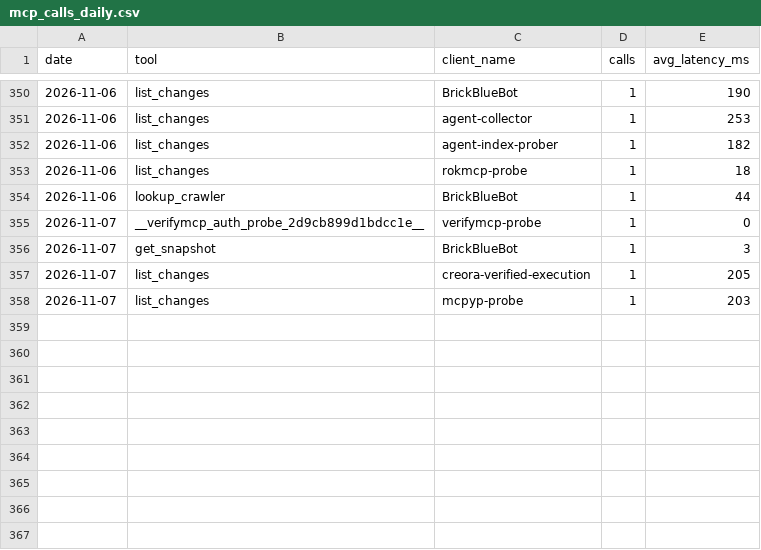
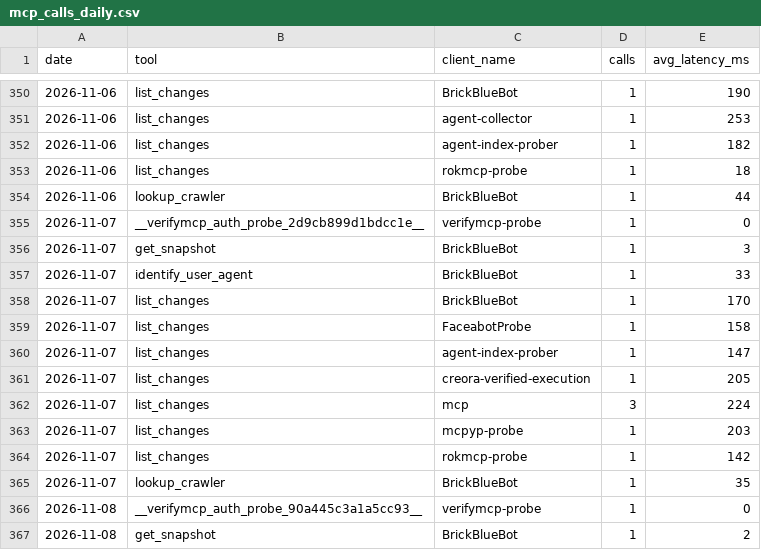
Before and after one commit to crank-box/rattlesnakesbymail-data, a CSV file: latest/mcp_calls_daily.csv, drawn as a sheet; only a part is shown, gaps mark what is left out.

```diff
--- a/latest/mcp_calls_daily.csv
+++ b/latest/mcp_calls_daily.csv
@@ -356,3 +356,12 @@ date,tool,client_name,calls,avg_latency_ms
 2026-11-07,get_snapshot,BrickBlueBot,1,3
+2026-11-07,identify_user_agent,BrickBlueBot,1,33
+2026-11-07,list_changes,BrickBlueBot,1,170
+2026-11-07,list_changes,FaceabotProbe,1,158
+2026-11-07,list_changes,agent-index-prober,1,147
 2026-11-07,list_changes,creora-verified-execution,1,205
+2026-11-07,list_changes,mcp,3,224
 2026-11-07,list_changes,mcpyp-probe,1,203
+2026-11-07,list_changes,rokmcp-probe,1,142
+2026-11-07,lookup_crawler,BrickBlueBot,1,35
+2026-11-08,__verifymcp_auth_probe_90a445c3a1a5cc93__,verifymcp-probe,1,0
+2026-11-08,get_snapshot,BrickBlueBot,1,2
```
Also changed, not shown: latest/observation_daily.csv, 20 other files.
